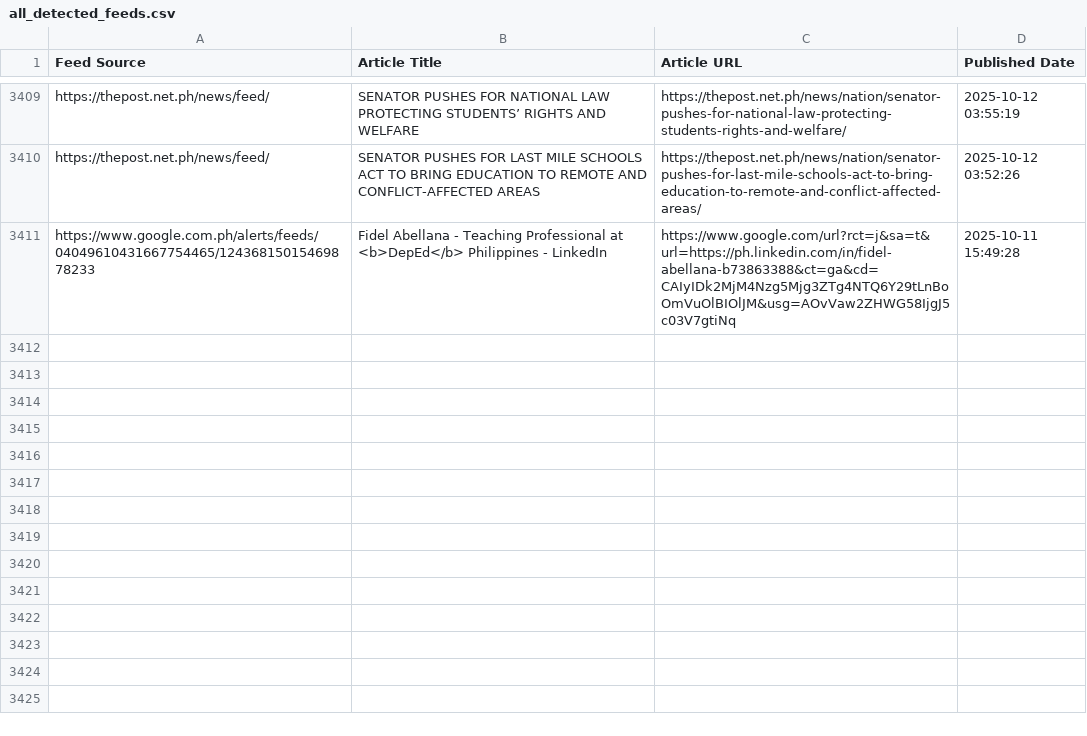
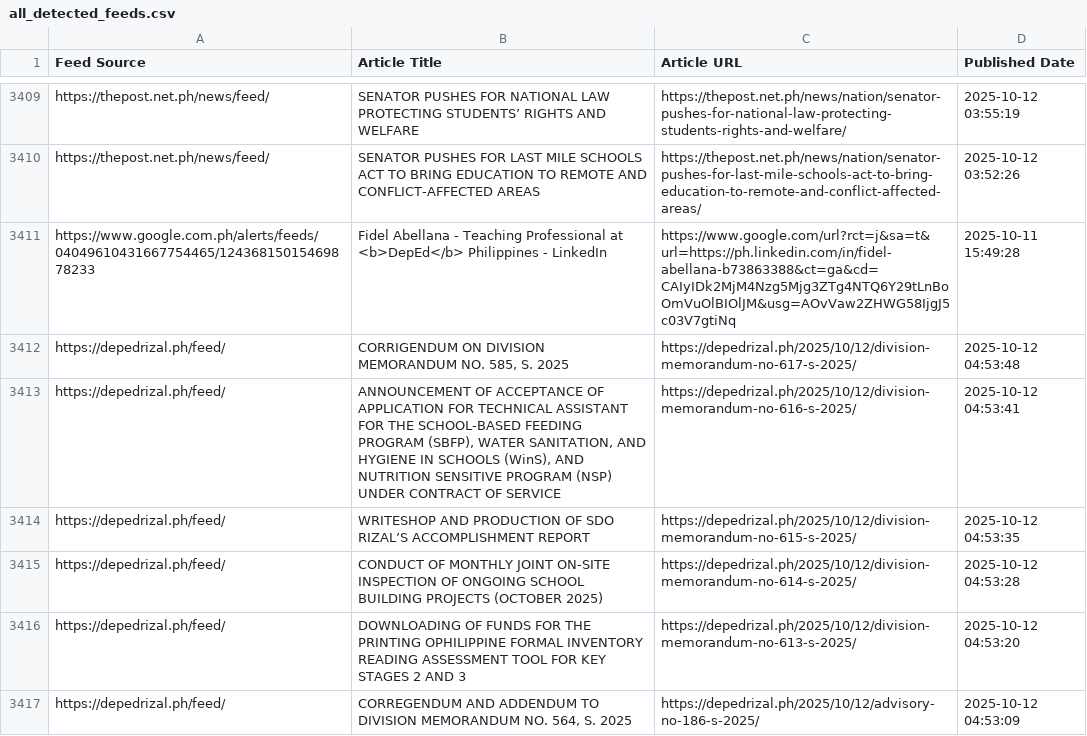
Before and after one commit to mabagarlene/bettermark, a CSV file: all_detected_feeds.csv, drawn as a sheet; only a part is shown, gaps mark what is left out.

Commit message:
Update feed data - 2025-10-12 05:00:55 UTC

```diff
--- a/all_detected_feeds.csv
+++ b/all_detected_feeds.csv
@@ -3411 +3411,7 @@ https://thepost.net.ph/news/feed/,SENATOR PUSHES FOR LAST MILE SCHOOLS ACT TO BR
 https://www.google.com.ph/alerts/feeds/04049610431667754465/12436815015469878233,Fidel Abellana - Teaching Professional at <b>DepEd</b> Philippines - LinkedIn,https://www.google.com/url?rct=j&sa=t&url=https://ph.linkedin.com/in/fidel-abellana-b73863388&ct=ga&cd=CAIyIDk2MjM4Nzg5Mjg3ZTg4NTQ6Y29tLnBoOmVuOlBIOlJM&usg=AOvVaw2ZHWG58IjgJ5c03V7gtiNq,2025-10-11 15:49:28
+https://depedrizal.ph/feed/,"CORRIGENDUM ON DIVISION MEMORANDUM  NO. 585, S. 2025",https://depedrizal.ph/2025/10/12/division-memorandum-no-617-s-2025/,2025-10-12 04:53:48
+https://depedrizal.ph/feed/,"ANNOUNCEMENT OF ACCEPTANCE OF APPLICATION FOR TECHNICAL ASSISTANT FOR THE SCHOOL-BASED FEEDING PROGRAM  (SBFP), WATER SANITATION, AND HYGIENE IN SCHOOLS  (WinS), AND NUTRITION SENSITIVE PROGRAM (NSP)  UNDER CONTRACT OF SERVICE",https://depedrizal.ph/2025/10/12/division-memorandum-no-616-s-2025/,2025-10-12 04:53:41
+https://depedrizal.ph/feed/,WRITESHOP AND PRODUCTION OF SDO RIZAL’S ACCOMPLISHMENT REPORT,https://depedrizal.ph/2025/10/12/division-memorandum-no-615-s-2025/,2025-10-12 04:53:35
+https://depedrizal.ph/feed/,CONDUCT OF MONTHLY JOINT ON-SITE INSPECTION  OF ONGOING SCHOOL BUILDING PROJECTS  (OCTOBER 2025),https://depedrizal.ph/2025/10/12/division-memorandum-no-614-s-2025/,2025-10-12 04:53:28
+https://depedrizal.ph/feed/,DOWNLOADING OF FUNDS FOR THE PRINTING OPHILIPPINE FORMAL INVENTORY READING ASSESSMENT TOOL  FOR KEY STAGES 2 AND 3,https://depedrizal.ph/2025/10/12/division-memorandum-no-613-s-2025/,2025-10-12 04:53:20
+https://depedrizal.ph/feed/,"CORREGENDUM AND ADDENDUM TO DIVISION MEMORANDUM NO. 564, S. 2025",https://depedrizal.ph/2025/10/12/advisory-no-186-s-2025/,2025-10-12 04:53:09
```
